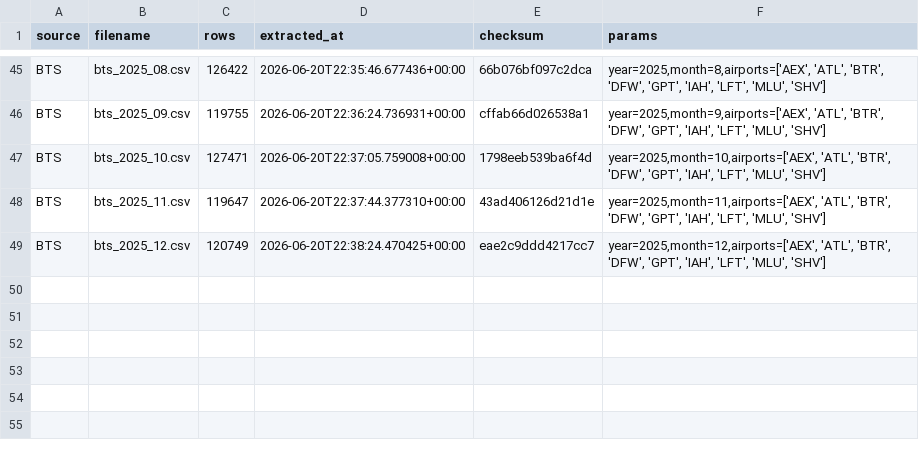
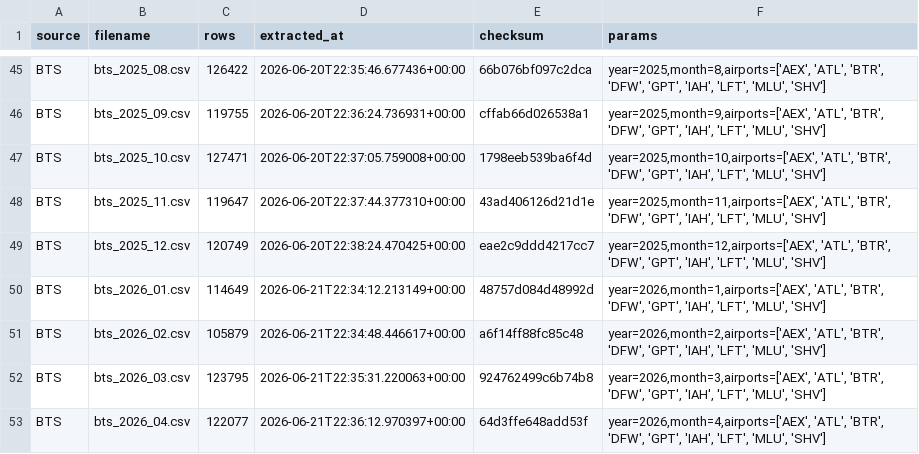
Before and after one commit to jumpkey/tailspin, a CSV file: flight-fragility-poc/data/raw/bts/manifest.csv, drawn as a sheet; only a part is shown, gaps mark what is left out.

```diff
--- a/flight-fragility-poc/data/raw/bts/manifest.csv
+++ b/flight-fragility-poc/data/raw/bts/manifest.csv
@@ -49 +49,5 @@ BTS,bts_2025_11.csv,119647,2026-06-20T22:37:44.377310+00:00,43ad406126d21d1e,"ye
 BTS,bts_2025_12.csv,120749,2026-06-20T22:38:24.470425+00:00,eae2c9ddd4217cc7,"year=2025,month=12,airports=['AEX', 'ATL', 'BTR', 'DFW', 'GPT', 'IAH', 'LFT', 'MLU', 'SHV']"
+BTS,bts_2026_01.csv,114649,2026-06-21T22:34:12.213149+00:00,48757d084d48992d,"year=2026,month=1,airports=['AEX', 'ATL', 'BTR', 'DFW', 'GPT', 'IAH', 'LFT', 'MLU', 'SHV']"
+BTS,bts_2026_02.csv,105879,2026-06-21T22:34:48.446617+00:00,a6f14ff88fc85c48,"year=2026,month=2,airports=['AEX', 'ATL', 'BTR', 'DFW', 'GPT', 'IAH', 'LFT', 'MLU', 'SHV']"
+BTS,bts_2026_03.csv,123795,2026-06-21T22:35:31.220063+00:00,924762499c6b74b8,"year=2026,month=3,airports=['AEX', 'ATL', 'BTR', 'DFW', 'GPT', 'IAH', 'LFT', 'MLU', 'SHV']"
+BTS,bts_2026_04.csv,122077,2026-06-21T22:36:12.970397+00:00,64d3ffe648add53f,"year=2026,month=4,airports=['AEX', 'ATL', 'BTR', 'DFW', 'GPT', 'IAH', 'LFT', 'MLU', 'SHV']"
```
Also changed, not shown: flight-fragility-poc/data/raw/bts_hubspoke/manifest.csv, 12 other files.
